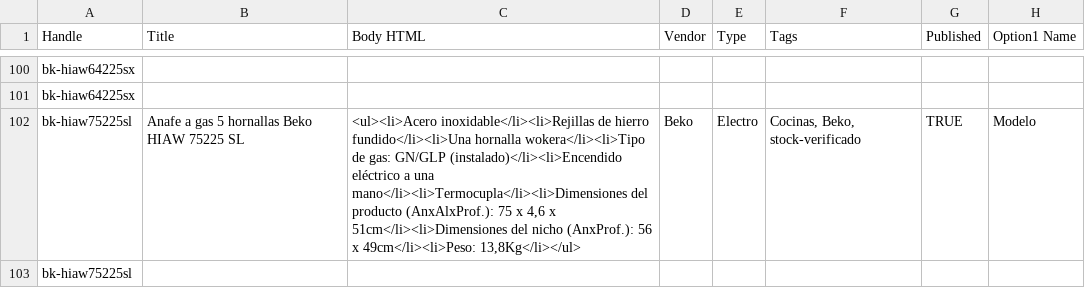
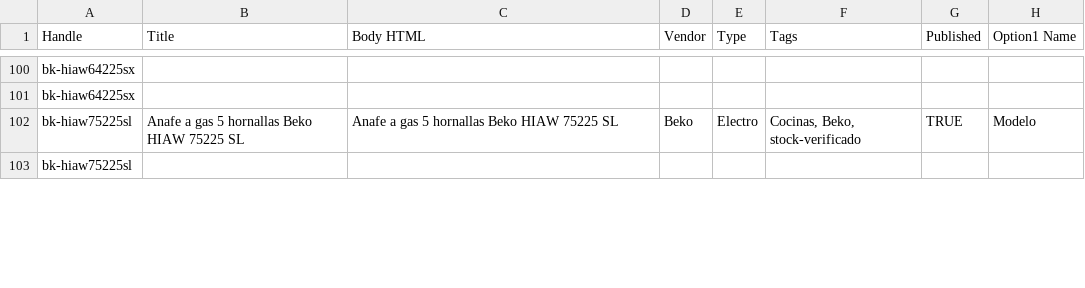
Before and after one commit to directiva-edifica/edifica-sync, a CSV file: respaldos/beko.csv, drawn as a sheet; only a part is shown, gaps mark what is left out; the diff covers the shown part only; the diff names each change by its address in the sheet, - before the commit and + after, or states it on an @@ line.

```diff
--- a/respaldos/beko.csv
+++ b/respaldos/beko.csv
-C102 (Body HTML): <ul><li>Acero inoxidable</li><li>Rejillas de hierro fundido</li><li>Una hornalla wokera</li><li>Tipo de gas: GN/GLP (instalado)</li><li>Encendido eléctrico a una mano</li><li>Termocupla</li><li>Dimensiones del producto (AnxAlxProf.): 75 x 4,6 x 51cm</li><li>Dimensiones del nicho (AnxProf.): 56 x 49cm</li><li>Peso: 13,8Kg</li></ul>
+C102 (Body HTML): Anafe a gas 5 hornallas Beko HIAW 75225 SL
```
Also changed, not shown: 7 edited cells elsewhere in this file, respaldos/historial_cotizacion.csv, respaldos/iluminica.csv, 7 other files.
